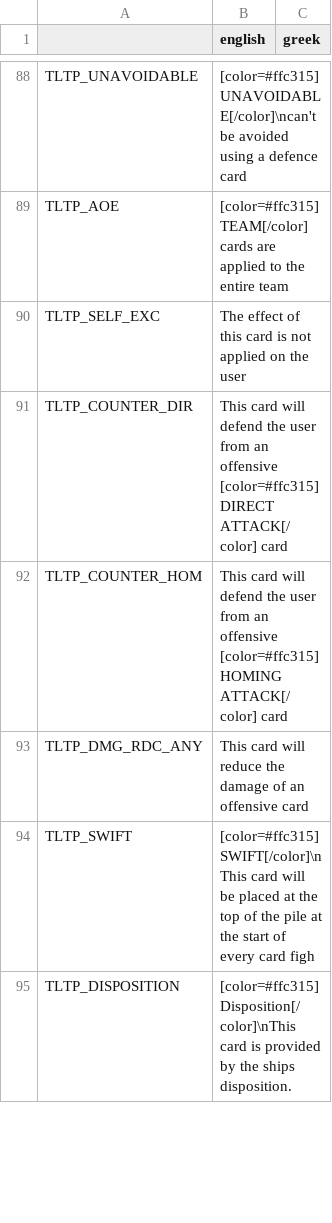
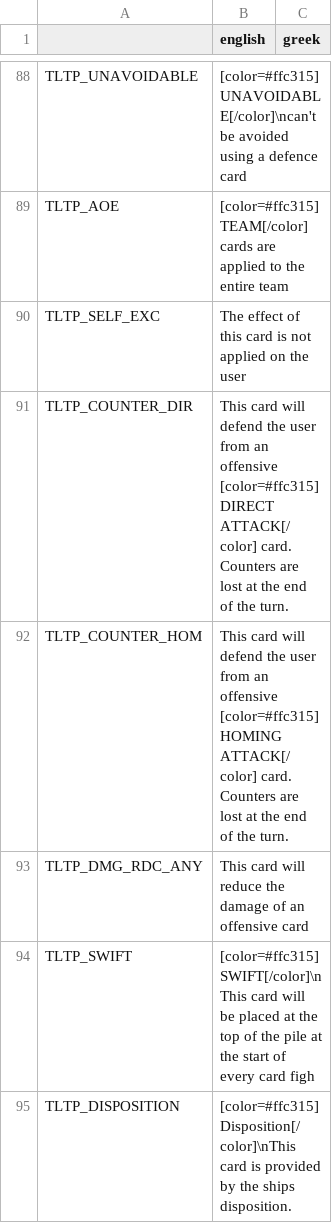
Before and after one commit to DonKoutsou/Metal-Coffin, a CSV file: Localisations/LOC - Tutorial.csv, drawn as a sheet; only a part is shown, gaps mark what is left out.

Commit message:
Fixes and updates on removed Perform turn

```diff
--- a/Localisations/LOC - Tutorial.csv
+++ b/Localisations/LOC - Tutorial.csv
@@ -90,4 +90,4 @@ TLTP_AOE,[color=#ffc315]TEAM[/color] cards are applied to the entire team,
 TLTP_SELF_EXC,The effect of this card is not applied on the user,
-TLTP_COUNTER_DIR,This card will defend the user from an offensive [color=#ffc315]DIRECT ATTACK[/color] card,
-TLTP_COUNTER_HOM,This card will defend the user from an offensive [color=#ffc315]HOMING ATTACK[/color] card,
+TLTP_COUNTER_DIR,This card will defend the user from an offensive [color=#ffc315]DIRECT ATTACK[/color] card. Counters are lost at the end of the turn.,
+TLTP_COUNTER_HOM,This card will defend the user from an offensive [color=#ffc315]HOMING ATTACK[/color] card. Counters are lost at the end of the turn.,
 TLTP_DMG_RDC_ANY,This card will reduce the damage of an offensive card,
```
Also changed, not shown: 40 other files.
